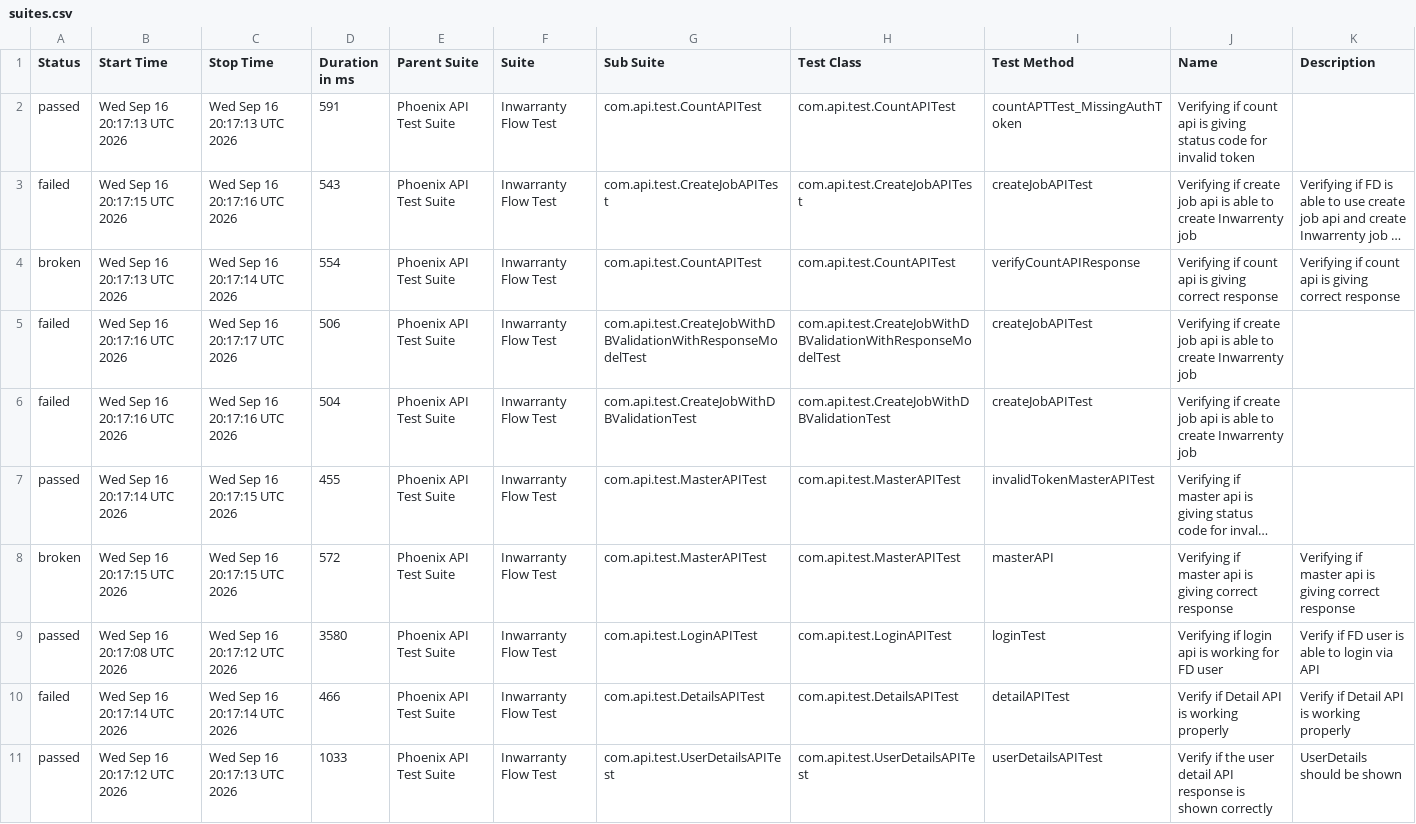
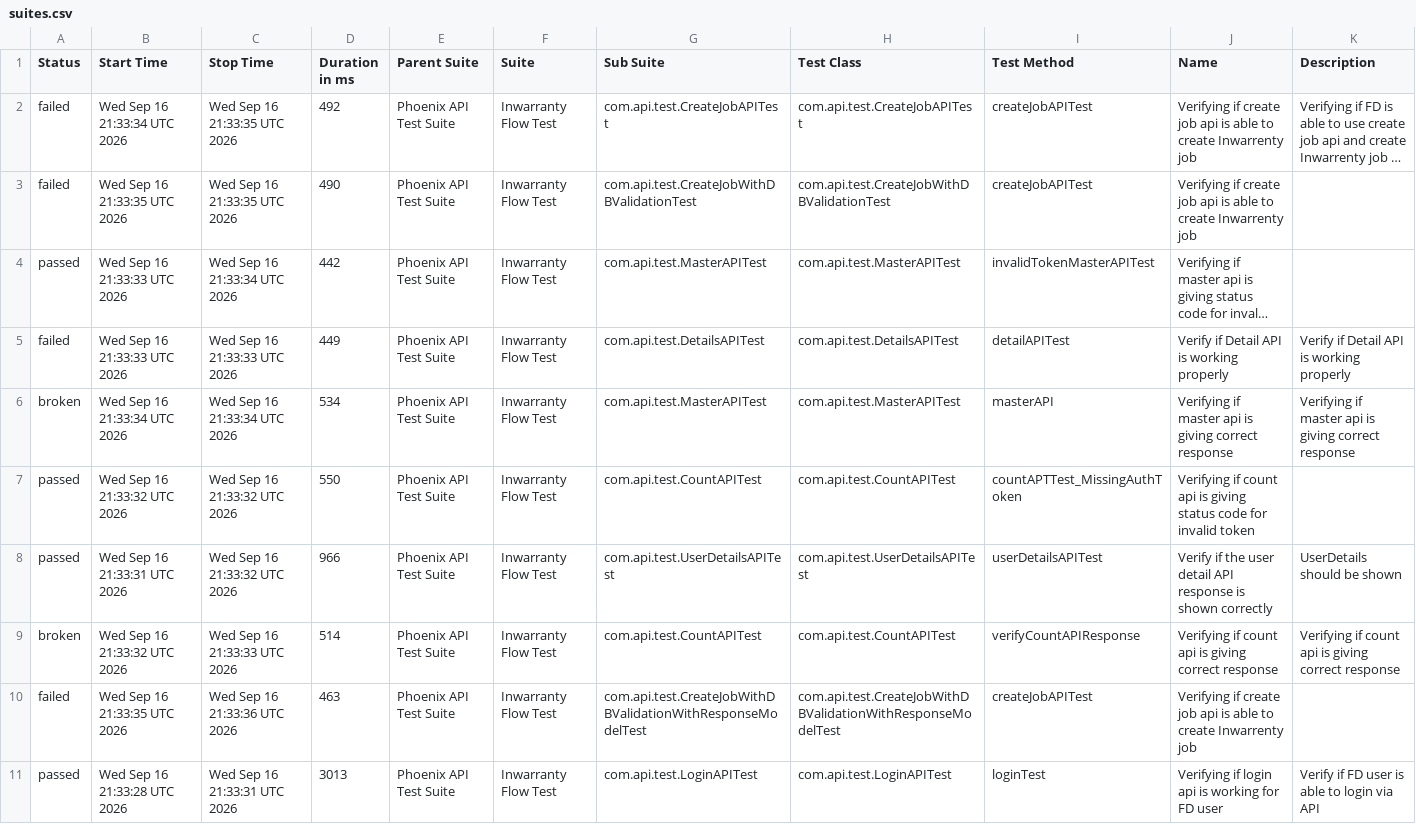
Before and after one commit to manasi7830/PhoneixTestAutomationFramework, a CSV file: data/suites.csv, drawn as a sheet; long unchanged cells end in …; removed rows and columns are numbered as before the commit, all else as after; the diff names each change by its address in the sheet, - before the commit and + after, or states it on an @@ line.

```diff
--- a/data/suites.csv
+++ b/data/suites.csv
-row 2: passed | Wed Sep 16 20:17:13 UTC 2026 | Wed Sep 16 20:17:13 UTC 2026 | 591 | Phoenix API Test Suite | Inwarranty Flow Test | com.api.test.CountAPITest | com.api.test.CountAPITest | countAPTTest_MissingAuthToken | Verifying if count api is giving status code for invalid token
-B2 (Start Time): Wed Sep 16 20:17:15 UTC 2026
+B2 (Start Time): Wed Sep 16 21:33:34 UTC 2026
-C2 (Stop Time): Wed Sep 16 20:17:16 UTC 2026
+C2 (Stop Time): Wed Sep 16 21:33:35 UTC 2026
-D2 (Duration in ms): 543
+D2 (Duration in ms): 492
-row 4: broken | Wed Sep 16 20:17:13 UTC 2026 | Wed Sep 16 20:17:14 UTC 2026 | 554 | Phoenix API Test Suite | Inwarranty Flow Test | com.api.test.CountAPITest | com.api.test.CountAPITest | verifyCountAPIResponse | Verifying if count api is giving correct response | Verifying if count api is giving correct response
-row 5: failed | Wed Sep 16 20:17:16 UTC 2026 | Wed Sep 16 20:17:17 UTC 2026 | 506 | Phoenix API Test Suite | Inwarranty Flow Test | com.api.test.CreateJobWithDBValidationWithResponseModelTest | com.api.test.CreateJobWithDBValidationWithResponseModelTest | createJobAPITest | Verifying if create job api is able to create Inwarrenty job
-B3 (Start Time): Wed Sep 16 20:17:16 UTC 2026
+B3 (Start Time): Wed Sep 16 21:33:35 UTC 2026
-C3 (Stop Time): Wed Sep 16 20:17:16 UTC 2026
+C3 (Stop Time): Wed Sep 16 21:33:35 UTC 2026
-D3 (Duration in ms): 504
+D3 (Duration in ms): 490
-B4 (Start Time): Wed Sep 16 20:17:14 UTC 2026
+B4 (Start Time): Wed Sep 16 21:33:33 UTC 2026
-C4 (Stop Time): Wed Sep 16 20:17:15 UTC 2026
+C4 (Stop Time): Wed Sep 16 21:33:34 UTC 2026
-D4 (Duration in ms): 455
+D4 (Duration in ms): 442
+row 5: failed | Wed Sep 16 21:33:33 UTC 2026 | Wed Sep 16 21:33:33 UTC 2026 | 449 | Phoenix API Test Suite | Inwarranty Flow Test | com.api.test.DetailsAPITest | com.api.test.DetailsAPITest | detailAPITest | Verify if Detail API is working properly | Verify if Detail API is working properly
-B6 (Start Time): Wed Sep 16 20:17:15 UTC 2026
+B6 (Start Time): Wed Sep 16 21:33:34 UTC 2026
-C6 (Stop Time): Wed Sep 16 20:17:15 UTC 2026
+C6 (Stop Time): Wed Sep 16 21:33:34 UTC 2026
-D6 (Duration in ms): 572
+D6 (Duration in ms): 534
-B7 (Start Time): Wed Sep 16 20:17:08 UTC 2026
+B7 (Start Time): Wed Sep 16 21:33:32 UTC 2026
-C7 (Stop Time): Wed Sep 16 20:17:12 UTC 2026
+C7 (Stop Time): Wed Sep 16 21:33:32 UTC 2026
-D7 (Duration in ms): 3580
+D7 (Duration in ms): 550
-G7 (Sub Suite): com.api.test.LoginAPITest
+G7 (Sub Suite): com.api.test.CountAPITest
-H7 (Test Class): com.api.test.LoginAPITest
+H7 (Test Class): com.api.test.CountAPITest
-I7 (Test Method): loginTest
+I7 (Test Method): countAPTTest_MissingAuthToken
-J7 (Name): Verifying if login api is working for FD user
+J7 (Name): Verifying if count api is giving status code for invalid token
-K7 (Description): Verify if FD user is able to login via API
+K7 (Description): (empty)
-row 10: failed | Wed Sep 16 20:17:14 UTC 2026 | Wed Sep 16 20:17:14 UTC 2026 | 466 | Phoenix API Test Suite | Inwarranty Flow Test | com.api.test.DetailsAPITest | com.api.test.DetailsAPITest | detailAPITest | Verify if Detail API is working properly | Verify if Detail API is working properly
-B8 (Start Time): Wed Sep 16 20:17:12 UTC 2026
+B8 (Start Time): Wed Sep 16 21:33:31 UTC 2026
-C8 (Stop Time): Wed Sep 16 20:17:13 UTC 2026
+C8 (Stop Time): Wed Sep 16 21:33:32 UTC 2026
-D8 (Duration in ms): 1033
+D8 (Duration in ms): 966
+row 9: broken | Wed Sep 16 21:33:32 UTC 2026 | Wed Sep 16 21:33:33 UTC 2026 | 514 | Phoenix API Test Suite | Inwarranty Flow Test | com.api.test.CountAPITest | com.api.test.CountAPITest | verifyCountAPIResponse | Verifying if count api is giving correct response | Verifying if count api is giving correct response
+row 10: failed | Wed Sep 16 21:33:35 UTC 2026 | Wed Sep 16 21:33:36 UTC 2026 | 463 | Phoenix API Test Suite | Inwarranty Flow Test | com.api.test.CreateJobWithDBValidationWithResponseModelTest | com.api.test.CreateJobWithDBValidationWithResponseModelTest | createJobAPITest | Verifying if create job api is able to create Inwarrenty job
+row 11: passed | Wed Sep 16 21:33:28 UTC 2026 | Wed Sep 16 21:33:31 UTC 2026 | 3013 | Phoenix API Test Suite | Inwarranty Flow Test | com.api.test.LoginAPITest | com.api.test.LoginAPITest | loginTest | Verifying if login api is working for FD user | Verify if FD user is able to login via API
```
Also changed, not shown: data/behaviors.csv, 57 other files.
